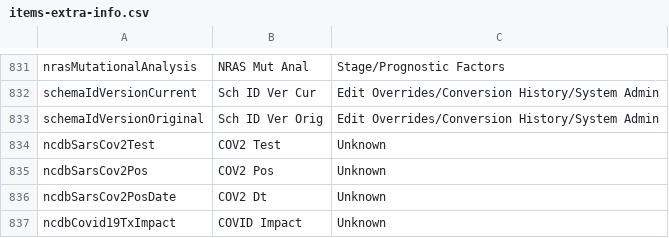
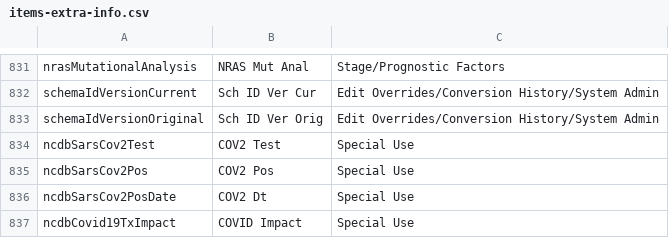
Before and after one commit to imsweb/layout, a CSV file: src/main/resources/layout/fixed/naaccr/items-extra-info.csv, drawn as a sheet; only a part is shown, gaps mark what is left out.

Commit message:
Corrected section for new COVID items (#85)

```diff
--- a/src/main/resources/layout/fixed/naaccr/items-extra-info.csv
+++ b/src/main/resources/layout/fixed/naaccr/items-extra-info.csv
@@ -833,5 +833,5 @@ schemaIdVersionCurrent,Sch ID Ver Cur,Edit Overrides/Conversion History/System A
 schemaIdVersionOriginal,Sch ID Ver Orig,Edit Overrides/Conversion History/System Admin
-ncdbSarsCov2Test,COV2 Test,Unknown
-ncdbSarsCov2Pos,COV2 Pos,Unknown
-ncdbSarsCov2PosDate,COV2 Dt,Unknown
-ncdbCovid19TxImpact,COVID Impact,Unknown
+ncdbSarsCov2Test,COV2 Test,Special Use
+ncdbSarsCov2Pos,COV2 Pos,Special Use
+ncdbSarsCov2PosDate,COV2 Dt,Special Use
+ncdbCovid19TxImpact,COVID Impact,Special Use
```
